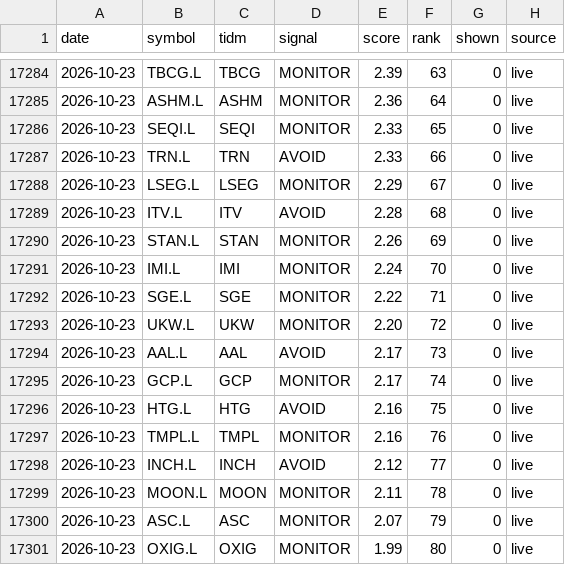
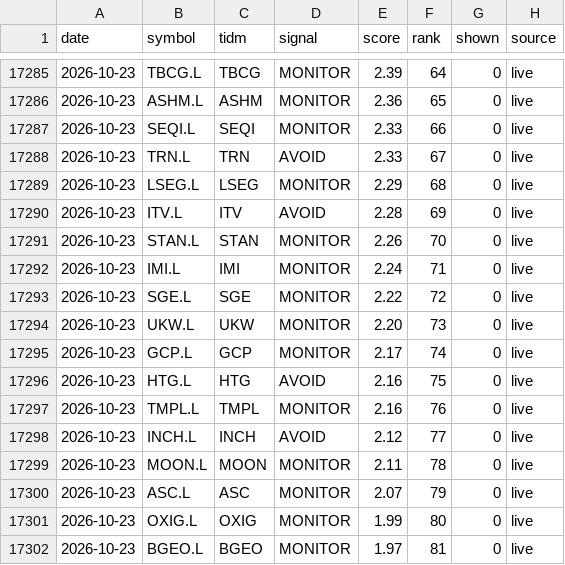
Before and after one commit to peteg391/Uk-scanner, a CSV file: history.csv, drawn as a sheet; only a part is shown, gaps mark what is left out; the shorter side is filled out with more unchanged rows; the diff covers the shown part only.

```diff
--- a/history.csv
+++ b/history.csv
@@ -17284,12 +17285,11 @@ date,symbol,tidm,signal,score,rank,shown,source
-2026-10-23,TBCG.L,TBCG,MONITOR,2.39,63,0,live
-2026-10-23,ASHM.L,ASHM,MONITOR,2.36,64,0,live
-2026-10-23,SEQI.L,SEQI,MONITOR,2.33,65,0,live
-2026-10-23,TRN.L,TRN,AVOID,2.33,66,0,live
-2026-10-23,LSEG.L,LSEG,MONITOR,2.29,67,0,live
-2026-10-23,ITV.L,ITV,AVOID,2.28,68,0,live
-2026-10-23,STAN.L,STAN,MONITOR,2.26,69,0,live
-2026-10-23,IMI.L,IMI,MONITOR,2.24,70,0,live
-2026-10-23,SGE.L,SGE,MONITOR,2.22,71,0,live
-2026-10-23,UKW.L,UKW,MONITOR,2.20,72,0,live
-2026-10-23,AAL.L,AAL,AVOID,2.17,73,0,live
+2026-10-23,TBCG.L,TBCG,MONITOR,2.39,64,0,live
+2026-10-23,ASHM.L,ASHM,MONITOR,2.36,65,0,live
+2026-10-23,SEQI.L,SEQI,MONITOR,2.33,66,0,live
+2026-10-23,TRN.L,TRN,AVOID,2.33,67,0,live
+2026-10-23,LSEG.L,LSEG,MONITOR,2.29,68,0,live
+2026-10-23,ITV.L,ITV,AVOID,2.28,69,0,live
+2026-10-23,STAN.L,STAN,MONITOR,2.26,70,0,live
+2026-10-23,IMI.L,IMI,MONITOR,2.24,71,0,live
+2026-10-23,SGE.L,SGE,MONITOR,2.22,72,0,live
+2026-10-23,UKW.L,UKW,MONITOR,2.20,73,0,live
 2026-10-23,GCP.L,GCP,MONITOR,2.17,74,0,live
```
Also changed, not shown: 6 added rows, 5 removed rows and 39 edited cells elsewhere in this file.
